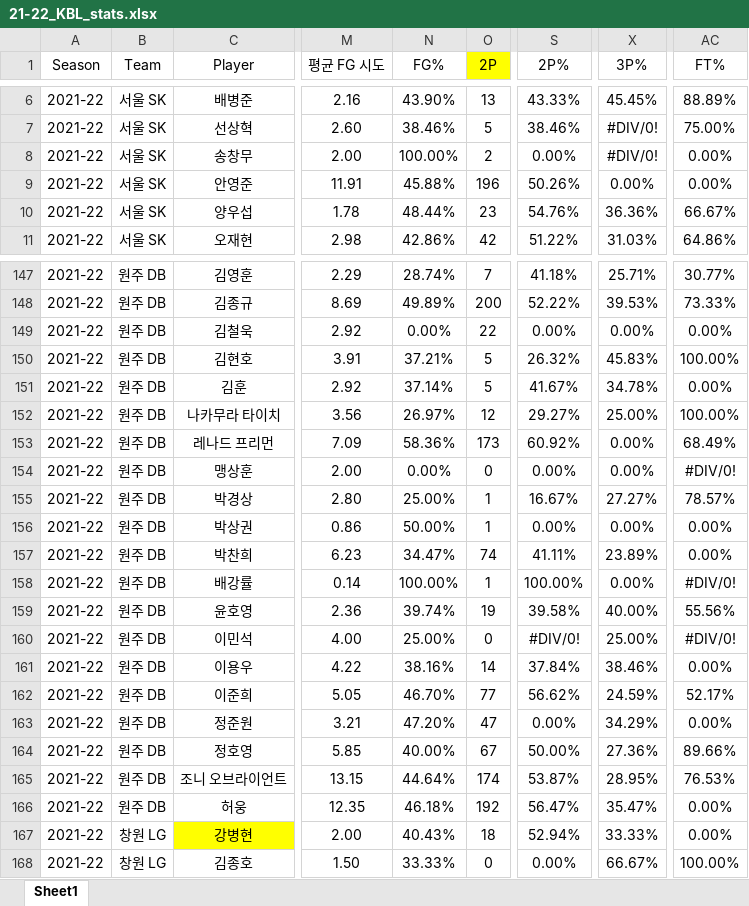
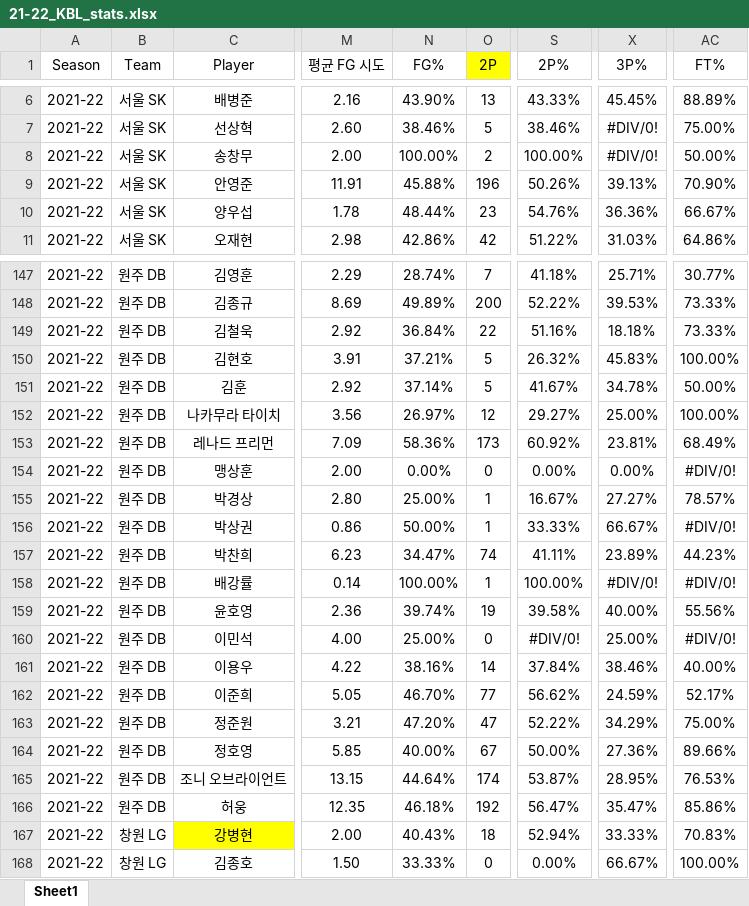
Before and after one commit to dookie777/KBL-Player-Performance-Analyzer, an Excel workbook: 21-22_KBL_stats.xlsx, sheet Sheet1, drawn as a sheet; only a part is shown, gaps mark what is left out; values as stored, in another font and other column widths than the file's, no borders; the diff covers the shown part only; the diff names each change by its address in the sheet, - before the commit and + after, or states it on an @@ line.

```diff
--- a/21-22_KBL_stats.xlsx (sheet Sheet1)
+++ b/21-22_KBL_stats.xlsx (sheet Sheet1)
-S8 (2P%): 0.00%
+S8 (2P%): 100.00%
-AC8 (FT%): 0.00%
+AC8 (FT%): 50.00%
-X9 (3P%): 0.00%
+X9 (3P%): 39.13%
-AC9 (FT%): 0.00%
+AC9 (FT%): 70.90%
-N149 (FG%): 0.00%
+N149 (FG%): 36.84%
-S149 (2P%): 0.00%
+S149 (2P%): 51.16%
-X149 (3P%): 0.00%
+X149 (3P%): 18.18%
-AC149 (FT%): 0.00%
+AC149 (FT%): 73.33%
-AC151 (FT%): 0.00%
+AC151 (FT%): 50.00%
-X153 (3P%): 0.00%
+X153 (3P%): 23.81%
-S156 (2P%): 0.00%
+S156 (2P%): 33.33%
-X156 (3P%): 0.00%
+X156 (3P%): 66.67%
-AC156 (FT%): 0.00%
+AC156 (FT%): #DIV/0!
-AC157 (FT%): 0.00%
+AC157 (FT%): 44.23%
-X158 (3P%): 0.00%
+X158 (3P%): #DIV/0!
-AC161 (FT%): 0.00%
+AC161 (FT%): 40.00%
-S163 (2P%): 0.00%
+S163 (2P%): 52.22%
-AC163 (FT%): 0.00%
+AC163 (FT%): 75.00%
-AC166 (FT%): 0.00%
+AC166 (FT%): 85.86%
-AC167 (FT%): 0.00%
+AC167 (FT%): 70.83%
```
Also changed, not shown: 47 edited cells elsewhere in this sheet, 20-21_KBL_stats.xlsx, 22-23_KBL_stats.xlsx, 2 other files.
